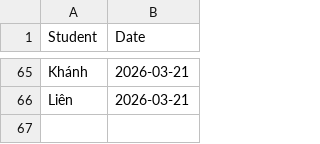
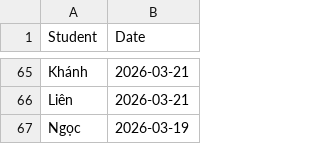
Before and after one commit to minhhiep060196-gif/diemdanhhocsinh, a CSV file: attendance_data.csv, drawn as a sheet; only a part is shown, gaps mark what is left out; the diff names each change by its address in the sheet, - before the commit and + after, or states it on an @@ line.

Commit message:
Update attendance_data.csv

```diff
--- a/attendance_data.csv
+++ b/attendance_data.csv
+row 67: Ngọc | 2026-03-19
```
